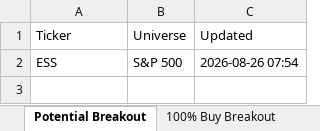
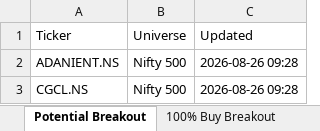
Before and after one commit to guddu1221/stock-scanner, an Excel workbook: public/data/hourly_hits.xlsx, sheet Potential Breakout, drawn as a sheet; values as stored, in another font and other column widths than the file's, no borders; removed rows and columns are numbered as before the commit, all else as after; the diff names each change by its address in the sheet, - before the commit and + after, or states it on an @@ line.

```diff
--- a/public/data/hourly_hits.xlsx (sheet Potential Breakout)
+++ b/public/data/hourly_hits.xlsx (sheet Potential Breakout)
-row 2: ESS | S&P 500 | 2026-08-26 07:54
+row 2: ADANIENT.NS | Nifty 500 | 2026-08-26 09:28
+row 3: CGCL.NS | Nifty 500 | 2026-08-26 09:28
```
Also changed, not shown: sheet All_Hits, sheet Rathod Bullish, sheet BullBhai Bullish Momentum, sheet Momentum Scan, sheet Option Sell (Chirag), sheet Dual BB 15min Bearish, 4 more sheets, 2 other files.
